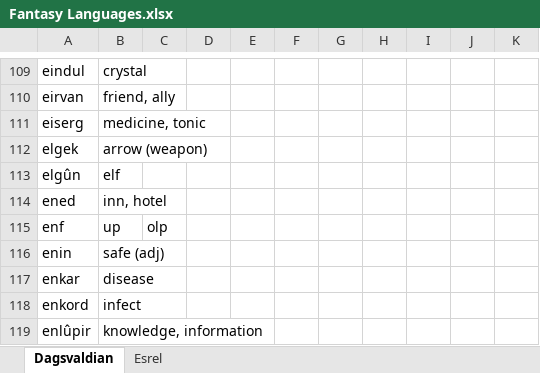
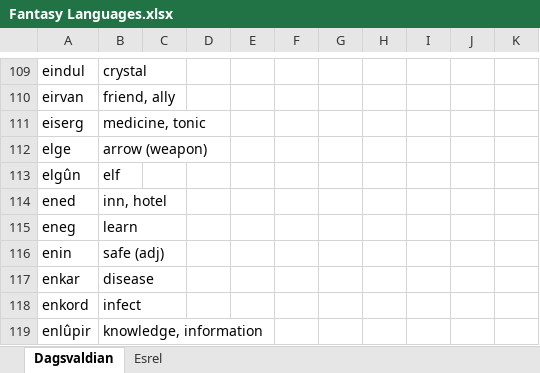
Before and after one commit to Oneo64/Aldpor, an Excel workbook: Conlangs/Fantasy Languages.xlsx, sheet Dagsvaldian, drawn as a sheet; only a part is shown, gaps mark what is left out; values as stored, in another font and other column widths than the file's, no borders; charts and pictures not drawn; removed rows and columns are numbered as before the commit, all else as after; the diff covers the shown part only; the diff names each change by its address in the sheet, - before the commit and + after, or states it on an @@ line.

```diff
--- a/Conlangs/Fantasy Languages.xlsx (sheet Dagsvaldian)
+++ b/Conlangs/Fantasy Languages.xlsx (sheet Dagsvaldian)
-A112: elgek
+A112: elge
-row 115: enf | up | olp
+row 115: eneg | learn
```
Also changed, not shown: 19 added rows, 9 removed rows and 29 edited cells elsewhere in this sheet, sheet Esrel.
